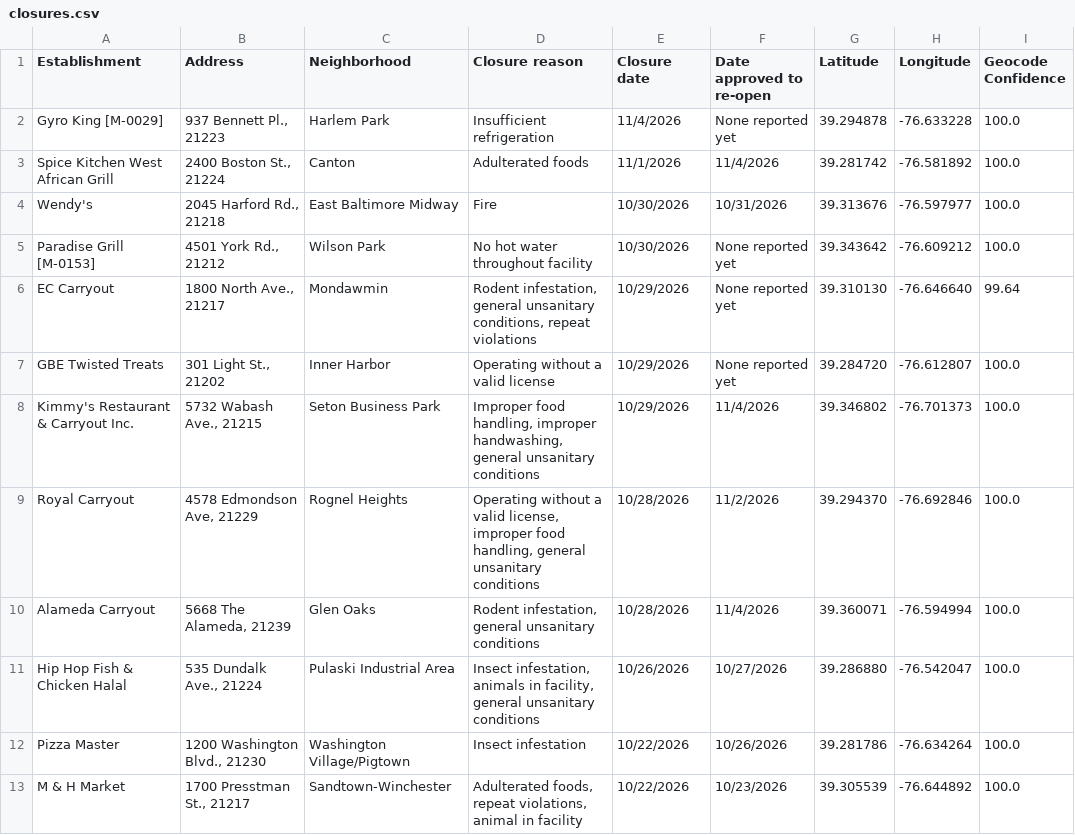
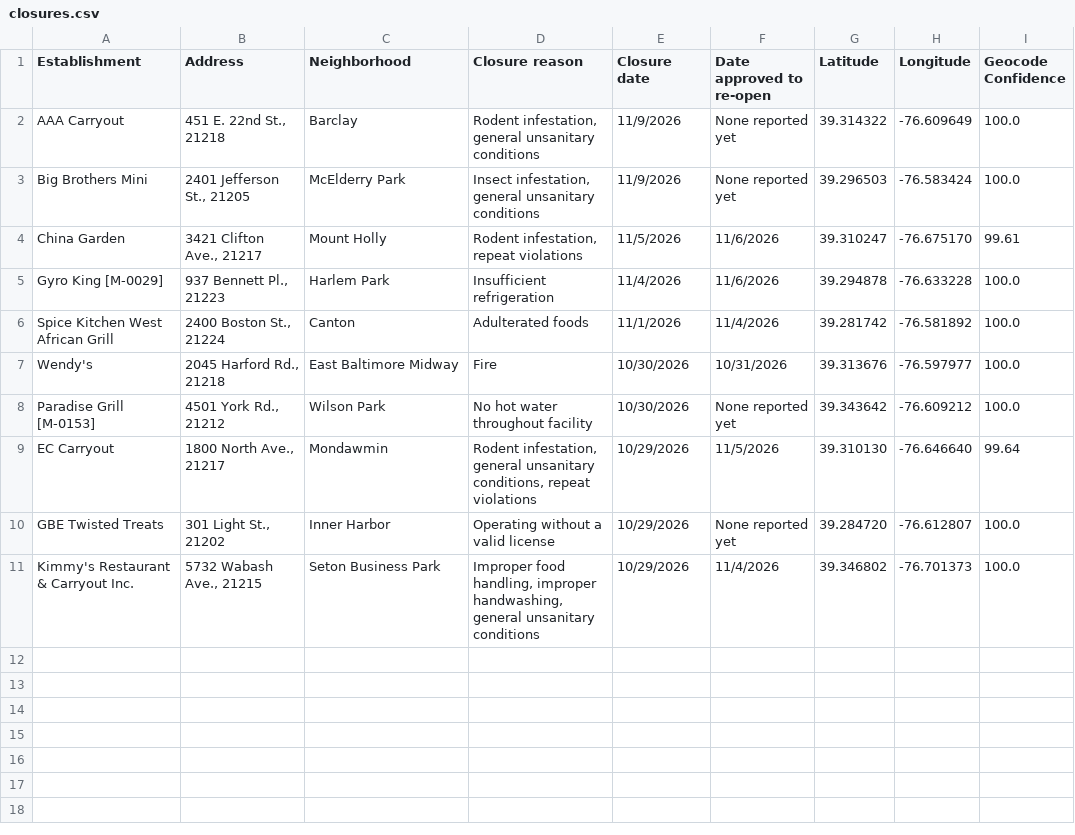
Before and after one commit to Baltimore-Sun/food-closures, a CSV file: data/closures.csv, drawn as a sheet.

```diff
--- a/data/closures.csv
+++ b/data/closures.csv
@@ -1,3 +1,6 @@
 Establishment,Address,Neighborhood,Closure reason,Closure date,Date approved to re-open,Latitude,Longitude,Geocode Confidence
-Gyro King [M-0029],"937 Bennett Pl., 21223",Harlem Park,Insufficient refrigeration,11/4/2026,None reported yet,39.294878,-76.633228,100.0
+AAA Carryout,"451 E. 22nd St., 21218",Barclay,"Rodent infestation, general unsanitary conditions",11/9/2026,None reported yet,39.314322,-76.609649,100.0
+Big Brothers Mini,"2401 Jefferson St., 21205",McElderry Park,"Insect infestation, general unsanitary conditions",11/9/2026,None reported yet,39.296503,-76.583424,100.0
+China Garden,"3421 Clifton Ave., 21217",Mount Holly,"Rodent infestation, repeat violations",11/5/2026,11/6/2026,39.310247,-76.675170,99.61
+Gyro King [M-0029],"937 Bennett Pl., 21223",Harlem Park,Insufficient refrigeration,11/4/2026,11/6/2026,39.294878,-76.633228,100.0
 Spice Kitchen West African Grill,"2400 Boston St., 21224",Canton,Adulterated foods,11/1/2026,11/4/2026,39.281742,-76.581892,100.0
@@ -5,9 +8,4 @@ Wendy's,"2045 Harford Rd., 21218",East Baltimore Midway,Fire,10/30/2026,10/31/20
 Paradise Grill [M-0153],"4501 York Rd., 21212",Wilson Park,No hot water throughout facility,10/30/2026,None reported yet,39.343642,-76.609212,100.0
-EC Carryout,"1800 North Ave., 21217",Mondawmin,"Rodent infestation, general unsanitary conditions, repeat violations",10/29/2026,None reported yet,39.310130,-76.646640,99.64
+EC Carryout,"1800 North Ave., 21217",Mondawmin,"Rodent infestation, general unsanitary conditions, repeat violations",10/29/2026,11/5/2026,39.310130,-76.646640,99.64
 GBE Twisted Treats,"301 Light St., 21202",Inner Harbor,Operating without a valid license,10/29/2026,None reported yet,39.284720,-76.612807,100.0
 Kimmy's Restaurant & Carryout Inc.,"5732 Wabash Ave., 21215",Seton Business Park,"Improper food handling, improper handwashing, general unsanitary conditions",10/29/2026,11/4/2026,39.346802,-76.701373,100.0
-Royal Carryout,"4578 Edmondson Ave, 21229",Rognel Heights,"Operating without a valid license, improper food handling, general unsanitary conditions",10/28/2026,11/2/2026,39.294370,-76.692846,100.0
-Alameda Carryout,"5668 The Alameda, 21239",Glen Oaks,"Rodent infestation, general unsanitary conditions",10/28/2026,11/4/2026,39.360071,-76.594994,100.0
-Hip Hop Fish & Chicken Halal,"535 Dundalk Ave., 21224",Pulaski Industrial Area,"Insect infestation, animals in facility, general unsanitary conditions",10/26/2026,10/27/2026,39.286880,-76.542047,100.0
-Pizza Master,"1200 Washington Blvd., 21230",Washington Village/Pigtown,Insect infestation,10/22/2026,10/26/2026,39.281786,-76.634264,100.0
-M & H Market,"1700 Presstman St., 21217",Sandtown-Winchester,"Adulterated foods, repeat violations, animal in facility",10/22/2026,10/23/2026,39.305539,-76.644892,100.0
```
Also changed, not shown: 1 other file.
